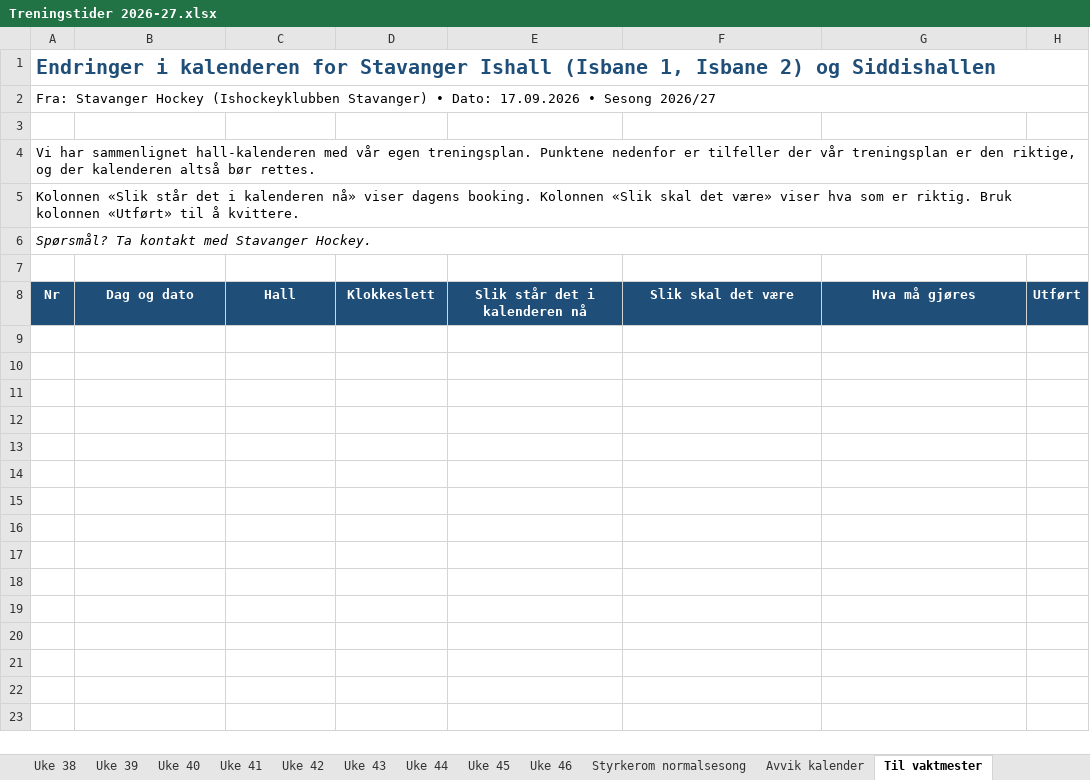
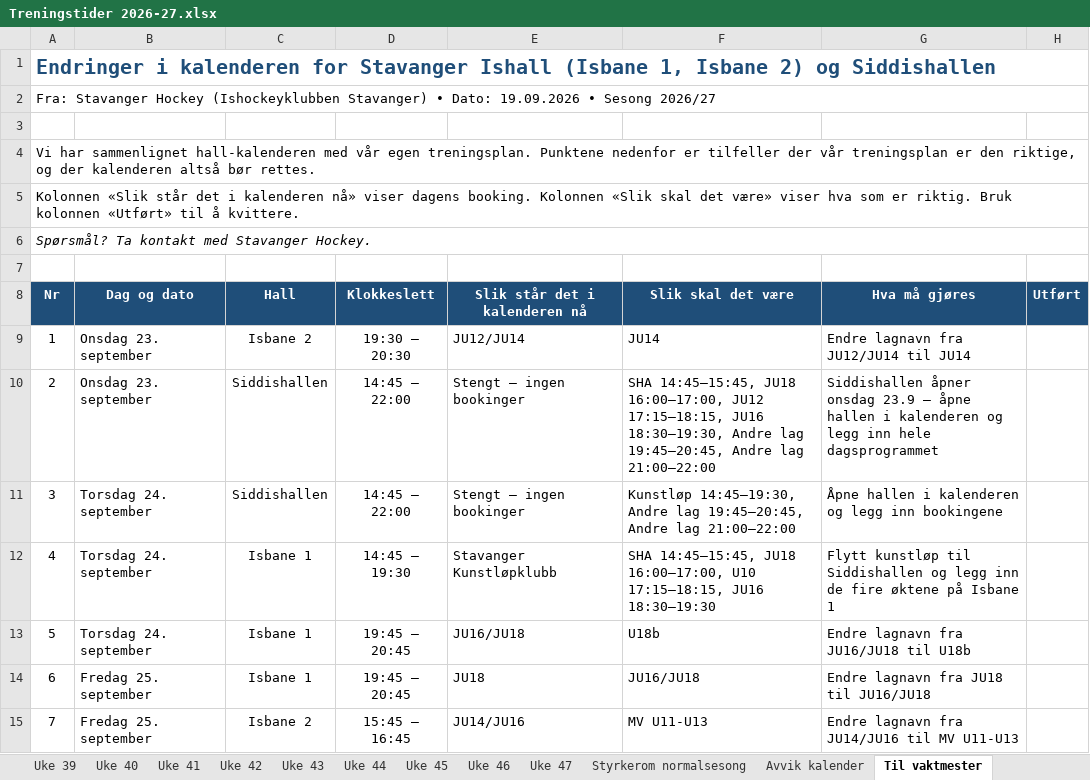
Before and after one commit to vidarstavangerhockey/Treningstider, an Excel workbook: Treningstider 2026-27.xlsx, sheet Til vaktmester, drawn as a sheet; values as stored, in another font and other column widths than the file's, no borders; the diff names each change by its address in the sheet, - before the commit and + after, or states it on an @@ line.

```diff
--- a/Treningstider 2026-27.xlsx (sheet Til vaktmester)
+++ b/Treningstider 2026-27.xlsx (sheet Til vaktmester)
@@ sheet tab hidden: Uke 38 @@
+sheet tab: Uke 47
-A2 (Nr): …• Dato: 17.09.2026 • Sesong…
+A2 (Nr): …• Dato: 19.09.2026 • Sesong…
+row 9: 1 | Onsdag 23. september | Isbane 2 | 19:30 – 20:30 | JU12/JU14 | JU14 | Endre lagnavn fra JU12/JU14 til JU14
+row 10: 2 | Onsdag 23. september | Siddishallen | 14:45 – 22:00 | Stengt – ingen bookinger | SHA 14:45–15:45, JU18 16:00–17:00, JU12 17:15–18:15, JU16 18:30–19:30, Andre lag 19:45–20:45, Andre lag 21:00–22:00 | Siddishallen åpner onsdag 23.9 – åpne hallen i kalenderen og legg inn hele dagsprogrammet
+row 11: 3 | Torsdag 24. september | Siddishallen | 14:45 – 22:00 | Stengt – ingen bookinger | Kunstløp 14:45–19:30, Andre lag 19:45–20:45, Andre lag 21:00–22:00 | Åpne hallen i kalenderen og legg inn bookingene
+row 12: 4 | Torsdag 24. september | Isbane 1 | 14:45 – 19:30 | Stavanger Kunstløpklubb | SHA 14:45–15:45, JU18 16:00–17:00, U10 17:15–18:15, JU16 18:30–19:30 | Flytt kunstløp til Siddishallen og legg inn de fire øktene på Isbane 1
+row 13: 5 | Torsdag 24. september | Isbane 1 | 19:45 – 20:45 | JU16/JU18 | U18b | Endre lagnavn fra JU16/JU18 til U18b
+row 14: 6 | Fredag 25. september | Isbane 1 | 19:45 – 20:45 | JU18 | JU16/JU18 | Endre lagnavn fra JU18 til JU16/JU18
+row 15: 7 | Fredag 25. september | Isbane 2 | 15:45 – 16:45 | JU14/JU16 | MV U11-U13 | Endre lagnavn fra JU14/JU16 til MV U11-U13
```
Also changed, not shown: sheet Fortrengte treninger, sheet Uke 41, sheet Avvik kalender, sheet Ledig istid helg, sheet Uke 40, sheet Uke 42, 1 more sheet, formulas that keep their value.
